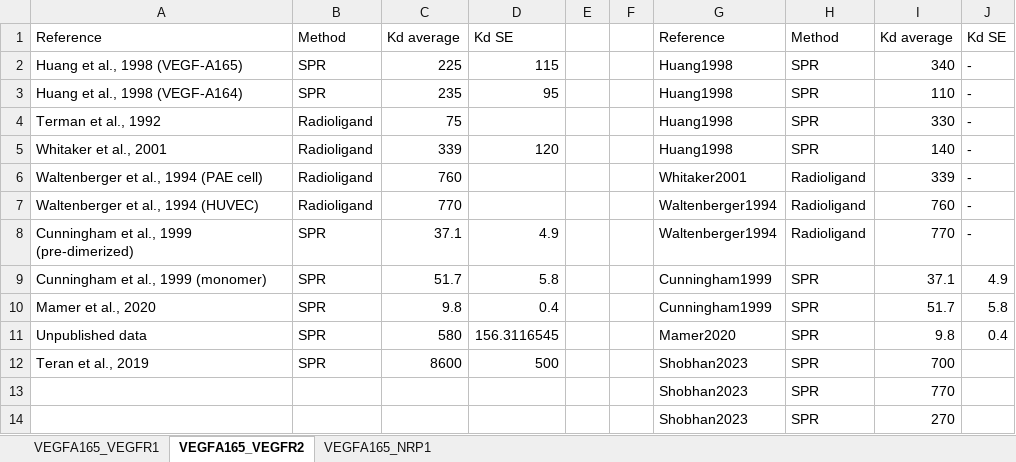
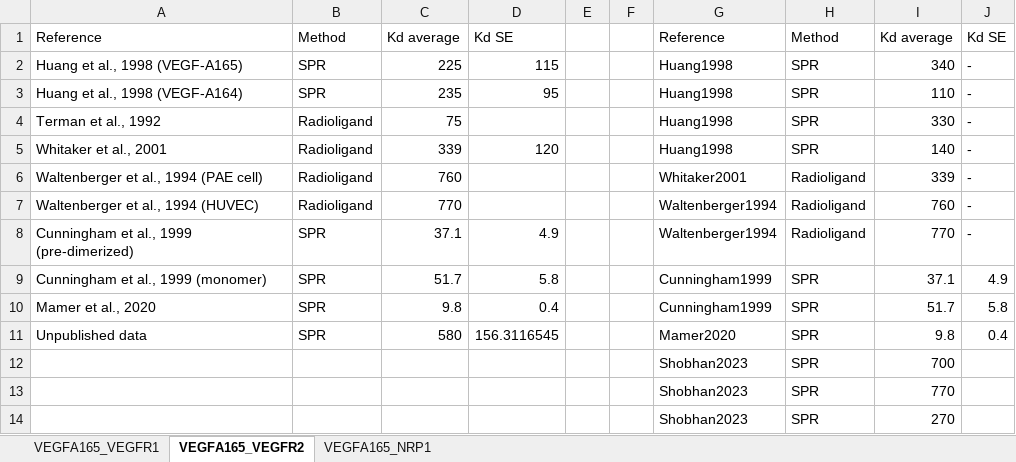
Before and after one commit to YunjeongLee/meta-analysis-for-VEGF-signaling, an Excel workbook: data/binding_affinity.xlsx, sheet VEGFA165_VEGFR2, drawn as a sheet; values as stored, in another font and other column widths than the file's, no borders; removed rows and columns are numbered as before the commit, all else as after; the diff names each change by its address in the sheet, - before the commit and + after, or states it on an @@ line.

Commit message:
delete (Teran et al., 2019) data from VEGF:VEGFR1 and VEGF:VEGFR2

```diff
--- a/data/binding_affinity.xlsx (sheet VEGFA165_VEGFR2)
+++ b/data/binding_affinity.xlsx (sheet VEGFA165_VEGFR2)
-row 12: Teran et al., 2019 | SPR | 8600 | 500 |  |  | Shobhan2023 | SPR | 700
+row 12:  |  |  |  |  |  | Shobhan2023 | SPR | 700
```
Also changed, not shown: sheet VEGFA165_VEGFR1.
